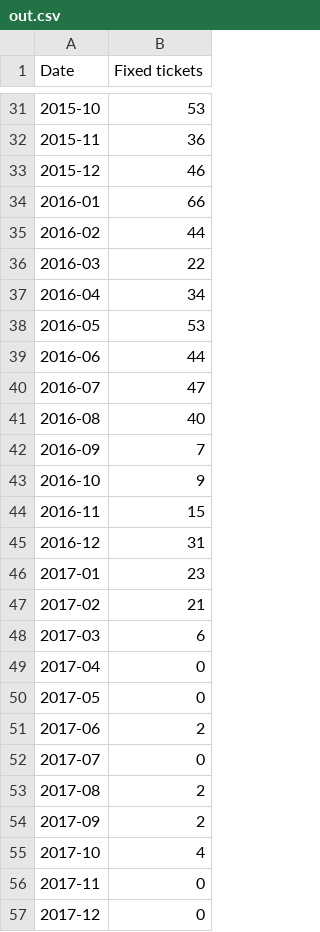
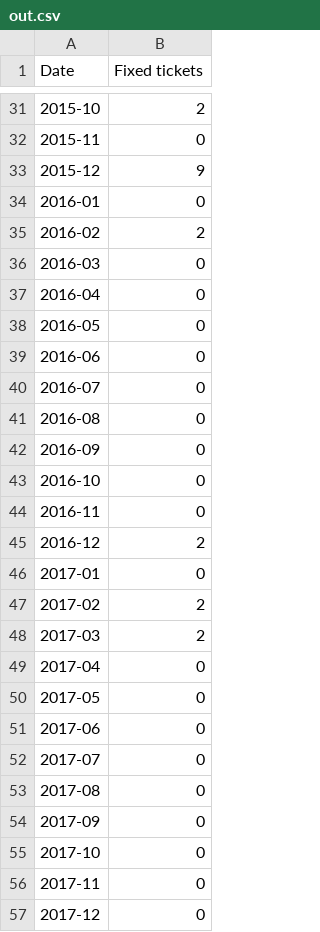
Before and after one commit to ferra-rally/Deliverable1, a CSV file: out.csv, drawn as a sheet; only a part is shown, gaps mark what is left out; the diff covers the shown part only.

```diff
--- a/out.csv
+++ b/out.csv
@@ -31,26 +31,26 @@ Date, Fixed tickets
-2015-10, 53
-2015-11, 36
-2015-12, 46
-2016-01, 66
-2016-02, 44
-2016-03, 22
-2016-04, 34
-2016-05, 53
-2016-06, 44
-2016-07, 47
-2016-08, 40
-2016-09, 7
-2016-10, 9
-2016-11, 15
-2016-12, 31
-2017-01, 23
-2017-02, 21
-2017-03, 6
+2015-10, 2
+2015-11, 0
+2015-12, 9
+2016-01, 0
+2016-02, 2
+2016-03, 0
+2016-04, 0
+2016-05, 0
+2016-06, 0
+2016-07, 0
+2016-08, 0
+2016-09, 0
+2016-10, 0
+2016-11, 0
+2016-12, 2
+2017-01, 0
+2017-02, 2
+2017-03, 2
 2017-04, 0
 2017-05, 0
-2017-06, 2
+2017-06, 0
 2017-07, 0
-2017-08, 2
-2017-09, 2
-2017-10, 4
+2017-08, 0
+2017-09, 0
+2017-10, 0
 2017-11, 0
```
Also changed, not shown: 5 removed rows and 29 edited cells elsewhere in this file, 4 other files.
